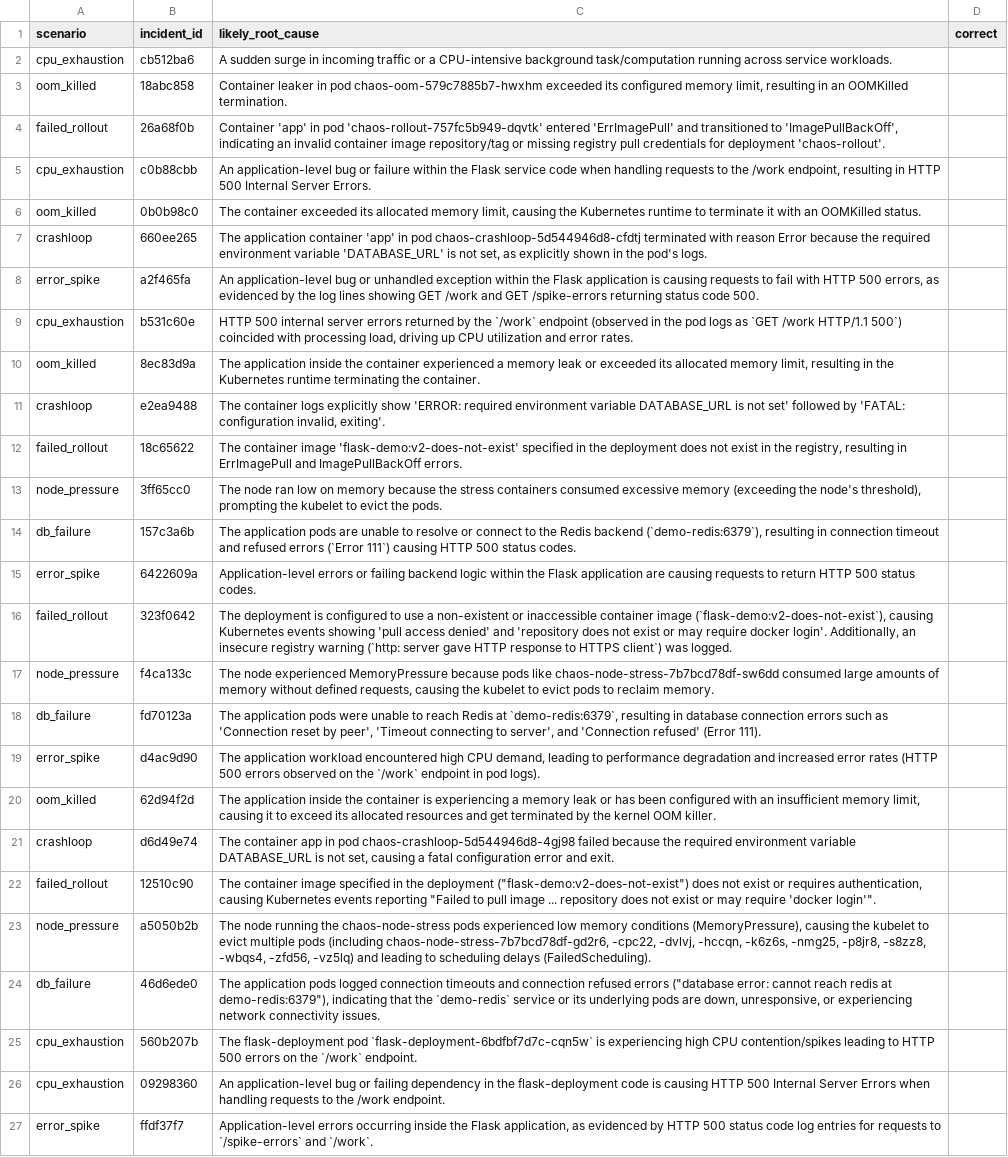
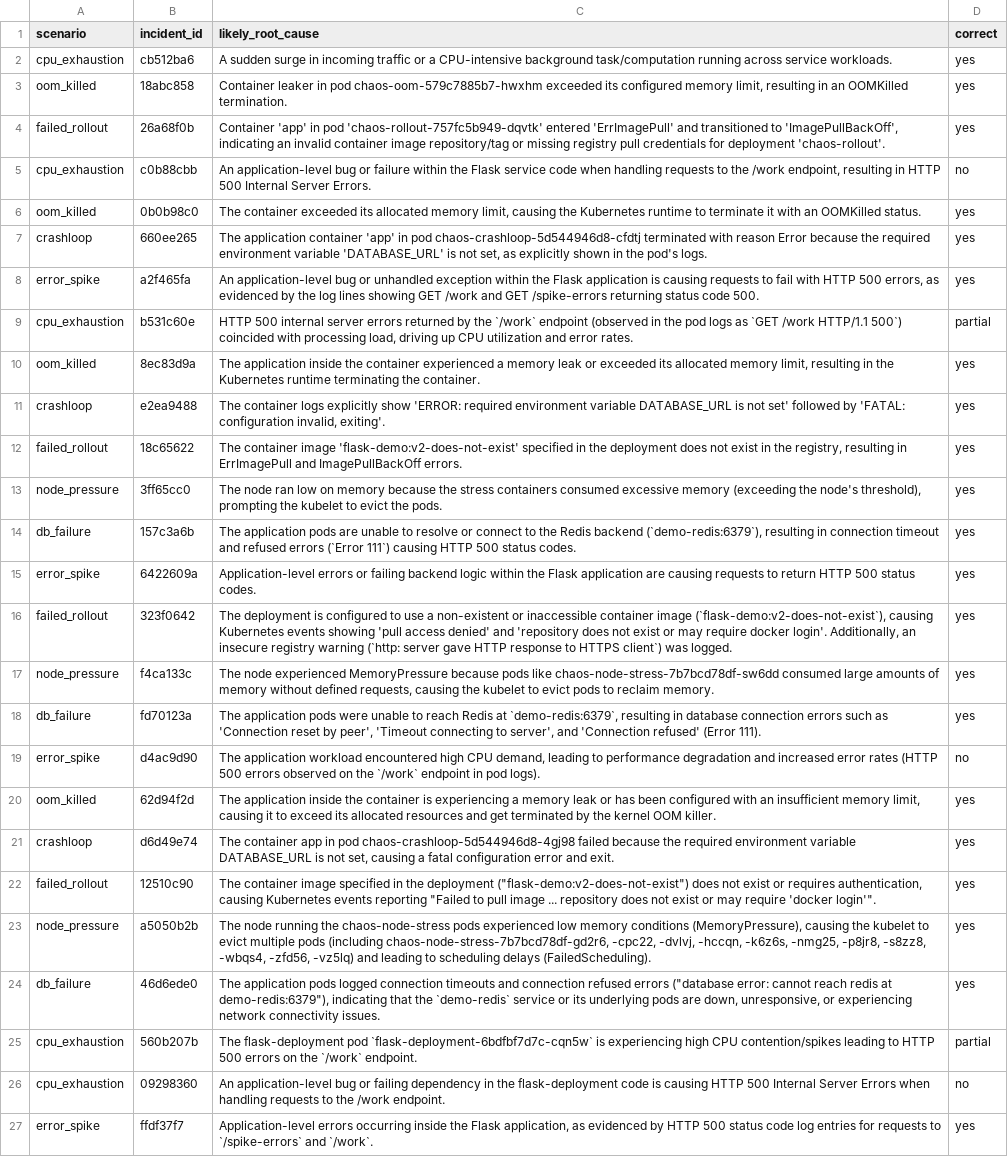
Before and after one commit to BeTechSavvy/DevopsDays_2026, a CSV file: eval/rca_labels.csv, drawn as a sheet; the diff names each change by its address in the sheet, - before the commit and + after, or states it on an @@ line.

```diff
--- a/eval/rca_labels.csv
+++ b/eval/rca_labels.csv
-D2:D4 (correct): (empty)
+D2:D4 (correct): yes
-D5 (correct): (empty)
+D5 (correct): no
-D6:D8 (correct): (empty)
+D6:D8 (correct): yes
-D9 (correct): (empty)
+D9 (correct): partial
-D10:D18 (correct): (empty)
+D10:D18 (correct): yes
-D19 (correct): (empty)
+D19 (correct): no
-D20:D24 (correct): (empty)
+D20:D24 (correct): yes
-D25 (correct): (empty)
+D25 (correct): partial
-D26 (correct): (empty)
+D26 (correct): no
-D27 (correct): (empty)
+D27 (correct): yes
```
Also changed, not shown: 4 other files.
